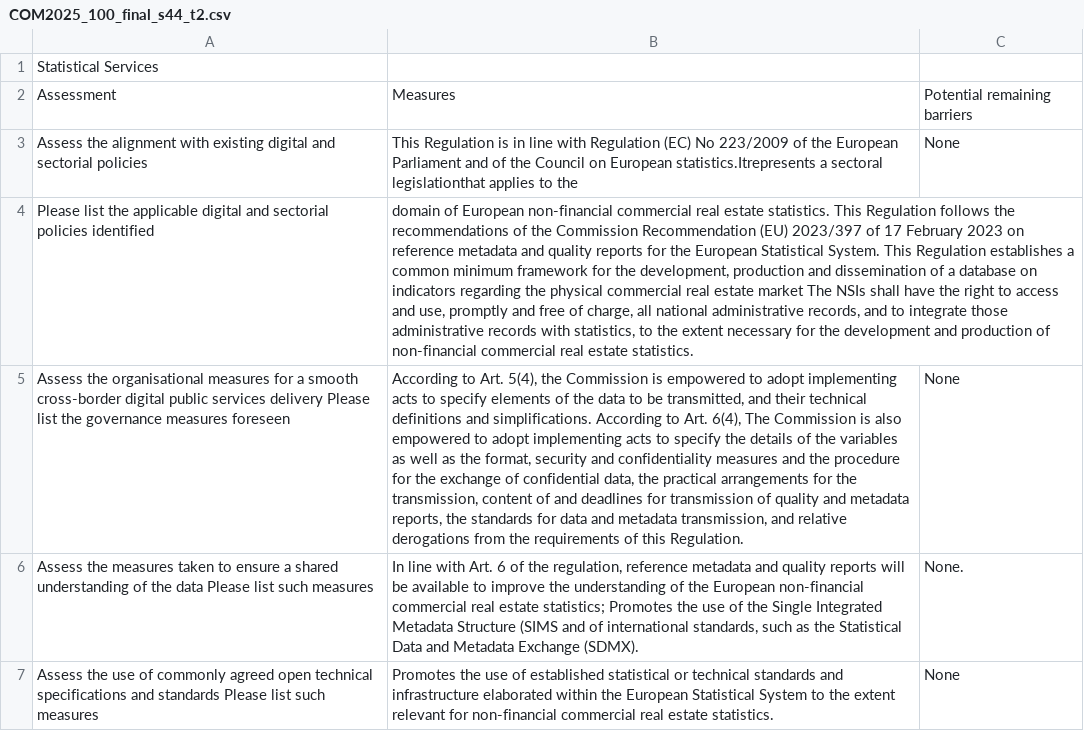
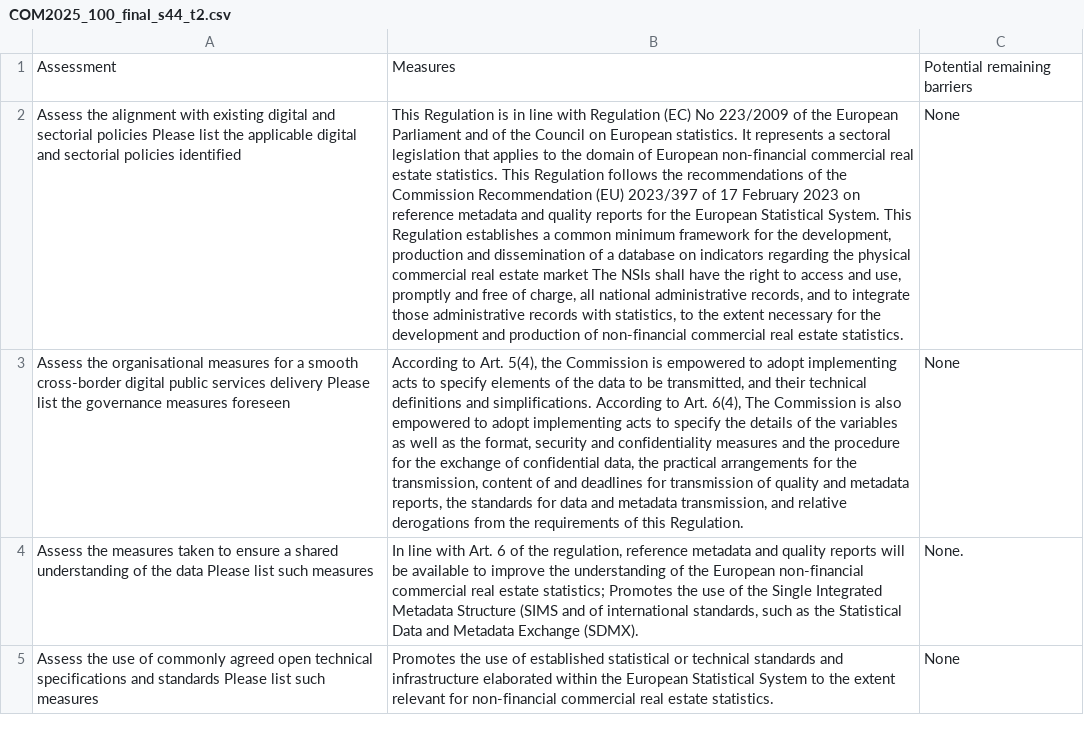
Before and after one commit to chiarapicardii/Internship_EULegislation, a CSV file: COM-proposals_extracted/extracted_tables/COM2025_100_final_s44_t2.csv, drawn as a sheet; removed rows and columns are numbered as before the commit, all else as after; the diff names each change by its address in the sheet, - before the commit and + after, or states it on an @@ line.

Commit message:
Update COM2025_100_final_s44_t2.csv

```diff
--- a/COM-proposals_extracted/extracted_tables/COM2025_100_final_s44_t2.csv
+++ b/COM-proposals_extracted/extracted_tables/COM2025_100_final_s44_t2.csv
-row 1: Statistical Services
-A2: …sectorial policies
+A2: …sectorial policies Please list the applicable digital and sectorial policies identified
-B2: …on European statistics.Itrepresents a sectoral legislationthat applies to the
+B2: …on European statistics. It represents a sectoral legislation that applies to the domain of European non-financial commercial real estate statistics. This Regulation follows the recommendations of the Commission Recommendation (EU) 2023/397 of 17 February 2023 on reference metadata and quality reports for the European Statistical System. This Regulation establishes a common minimum framework for the development, production and dissemination of a database on indicators regarding the physical commercial real estate market The NSIs shall have the right to access and use, promptly and free of charge, all national administrative records, and to integrate those administrative records with statistics, to the extent necessary for the development and production of non-financial commercial real estate statistics.
-row 4: Please list the applicable digital and sectorial policies identified | domain of European non-financial commercial real estate statistics. This Regulation follows the recommendations of the Commission Recommendation (EU) 2023/397 of 17 February 2023 on reference metadata and quality reports for the European Statistical System. This Regulation establishes a common minimum framework for the development, production and dissemination of a database on indicators regarding the physical commercial real estate market The NSIs shall have the right to access and use, promptly and free of charge, all national administrative records, and to integrate those administrative records with statistics, to the extent necessary for the development and production of non-financial commercial real estate statistics.
```
